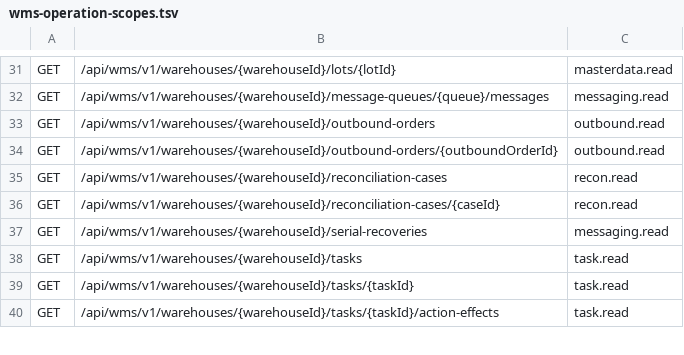
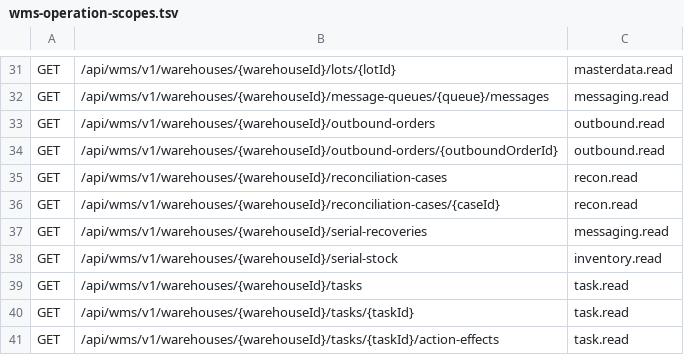
Before and after one commit to lirji/wms-platform, a TSV file: wms-security/src/main/resources/wms-operation-scopes.tsv, drawn as a sheet; only a part is shown, gaps mark what is left out.

```diff
--- a/wms-security/src/main/resources/wms-operation-scopes.tsv
+++ b/wms-security/src/main/resources/wms-operation-scopes.tsv
@@ -37,2 +37,3 @@ GET	/api/wms/v1/warehouses/{warehouseId}/reconciliation-cases/{caseId}	recon.rea
 GET	/api/wms/v1/warehouses/{warehouseId}/serial-recoveries	messaging.read
+GET	/api/wms/v1/warehouses/{warehouseId}/serial-stock	inventory.read
 GET	/api/wms/v1/warehouses/{warehouseId}/tasks	task.read
```
Also changed, not shown: 32 other files.
